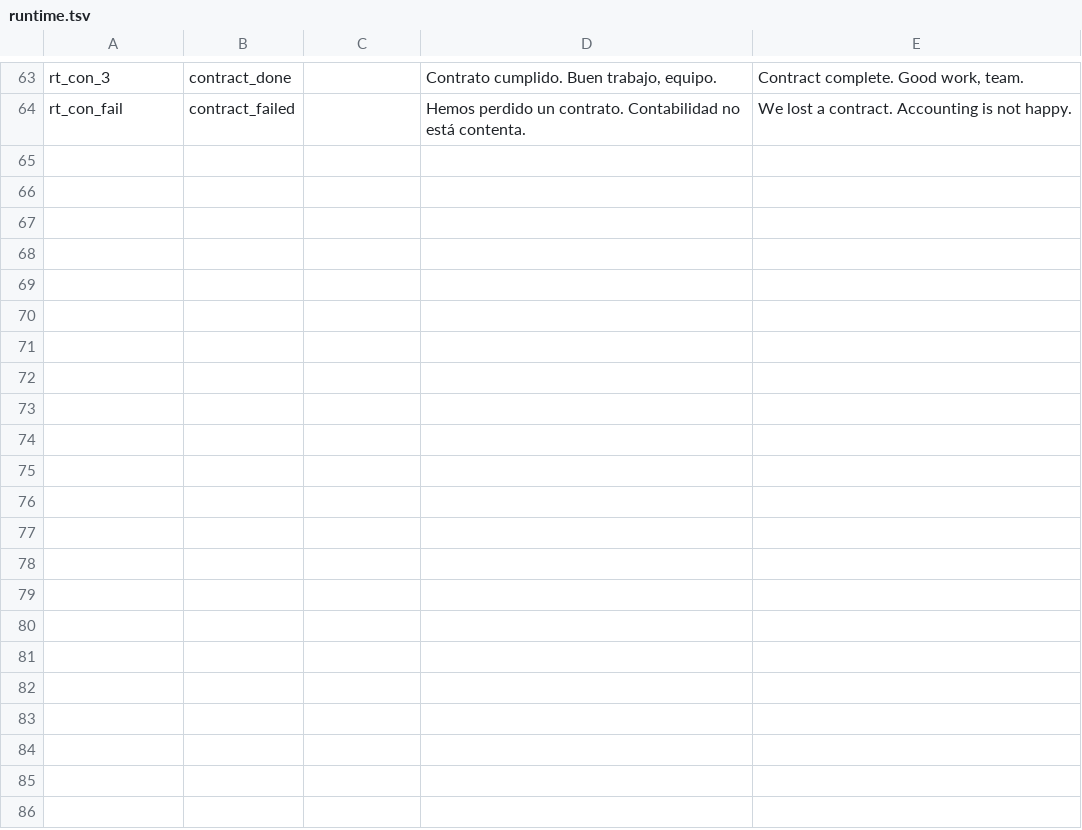
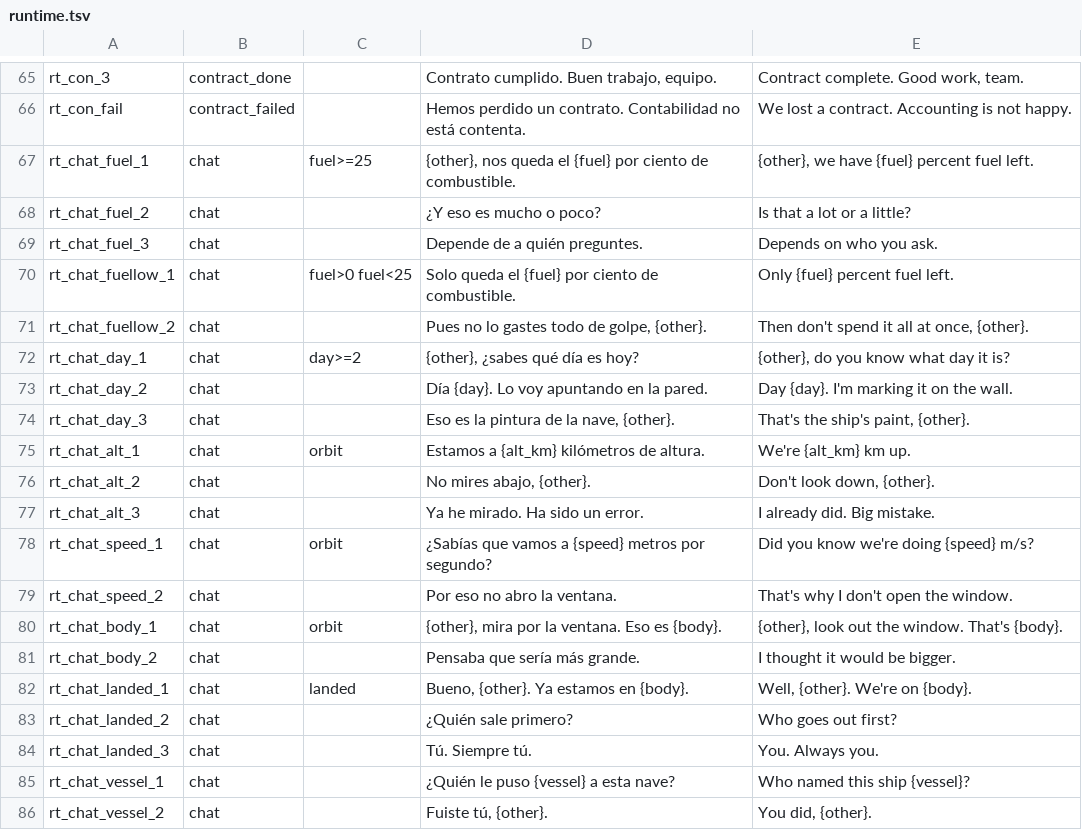
Before and after one commit to D3rpyy/KSP-Lonapse, a TSV file: GameData/Lonapse/Phrases/runtime.tsv, drawn as a sheet; only a part is shown, gaps mark what is left out; the diff covers the shown part only.

Commit message:
Runtime voice: intercom chats with real values (15 chats in runtime.tsv)
Kind chat, ids rt_chat_<name>_<seq>, kerbals take turns, {self} and {other} per speaker. About a quarter
of the intercom chats is a runtime chat when one fits. All lines are rendered first in the voice of
their kerbal, then queued as one chat. FireIntercom's queueing is now QueueChatTurns.

```diff
--- a/GameData/Lonapse/Phrases/runtime.tsv
+++ b/GameData/Lonapse/Phrases/runtime.tsv
@@ -64 +66,21 @@ rt_con_3	contract_done		Contrato cumplido. Buen trabajo, equipo.	Contract comple
 rt_con_fail	contract_failed		Hemos perdido un contrato. Contabilidad no está contenta.	We lost a contract. Accounting is not happy.
+rt_chat_fuel_1	chat	fuel>=25	{other}, nos queda el {fuel} por ciento de combustible.	{other}, we have {fuel} percent fuel left.
+rt_chat_fuel_2	chat		¿Y eso es mucho o poco?	Is that a lot or a little?
+rt_chat_fuel_3	chat		Depende de a quién preguntes.	Depends on who you ask.
+rt_chat_fuellow_1	chat	fuel>0 fuel<25	Solo queda el {fuel} por ciento de combustible.	Only {fuel} percent fuel left.
+rt_chat_fuellow_2	chat		Pues no lo gastes todo de golpe, {other}.	Then don't spend it all at once, {other}.
+rt_chat_day_1	chat	day>=2	{other}, ¿sabes qué día es hoy?	{other}, do you know what day it is?
+rt_chat_day_2	chat		Día {day}. Lo voy apuntando en la pared.	Day {day}. I'm marking it on the wall.
+rt_chat_day_3	chat		Eso es la pintura de la nave, {other}.	That's the ship's paint, {other}.
+rt_chat_alt_1	chat	orbit	Estamos a {alt_km} kilómetros de altura.	We're {alt_km} km up.
+rt_chat_alt_2	chat		No mires abajo, {other}.	Don't look down, {other}.
+rt_chat_alt_3	chat		Ya he mirado. Ha sido un error.	I already did. Big mistake.
+rt_chat_speed_1	chat	orbit	¿Sabías que vamos a {speed} metros por segundo?	Did you know we're doing {speed} m/s?
+rt_chat_speed_2	chat		Por eso no abro la ventana.	That's why I don't open the window.
+rt_chat_body_1	chat	orbit	{other}, mira por la ventana. Eso es {body}.	{other}, look out the window. That's {body}.
+rt_chat_body_2	chat		Pensaba que sería más grande.	I thought it would be bigger.
+rt_chat_landed_1	chat	landed	Bueno, {other}. Ya estamos en {body}.	Well, {other}. We're on {body}.
+rt_chat_landed_2	chat		¿Quién sale primero?	Who goes out first?
+rt_chat_landed_3	chat		Tú. Siempre tú.	You. Always you.
+rt_chat_vessel_1	chat		¿Quién le puso {vessel} a esta nave?	Who named this ship {vessel}?
+rt_chat_vessel_2	chat		Fuiste tú, {other}.	You did, {other}.
```
Also changed, not shown: 20 added rows and 1 edited cell elsewhere in this file, 4 other files.
